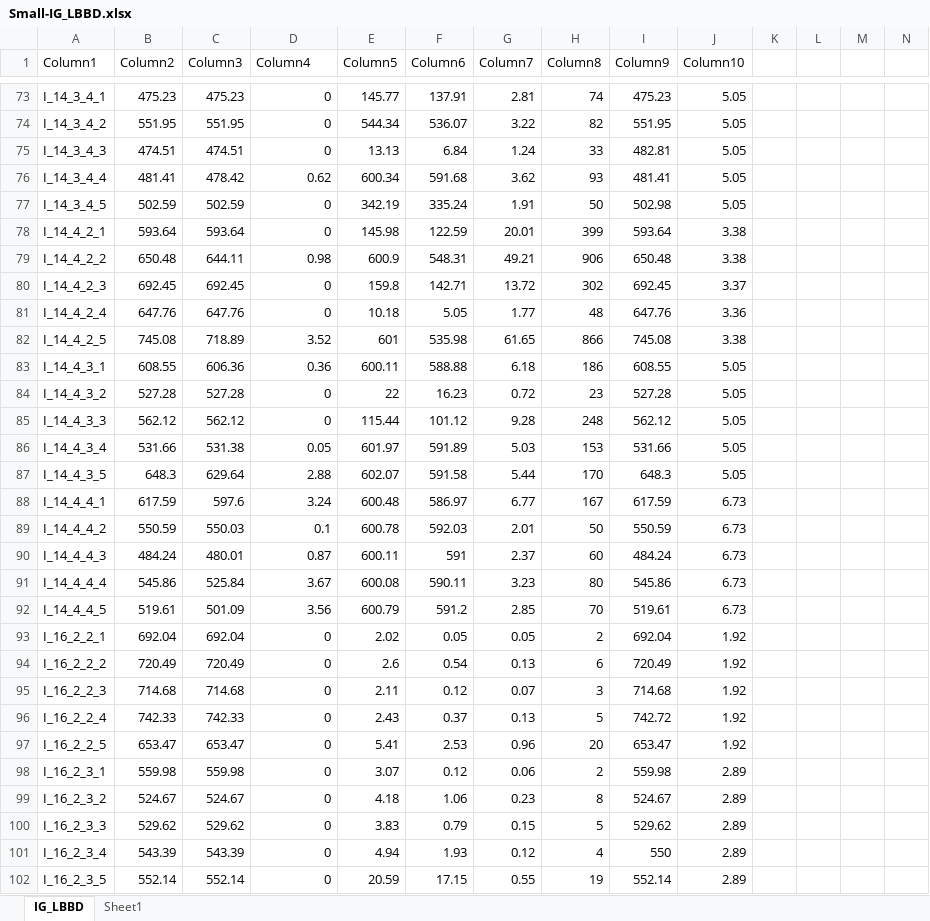
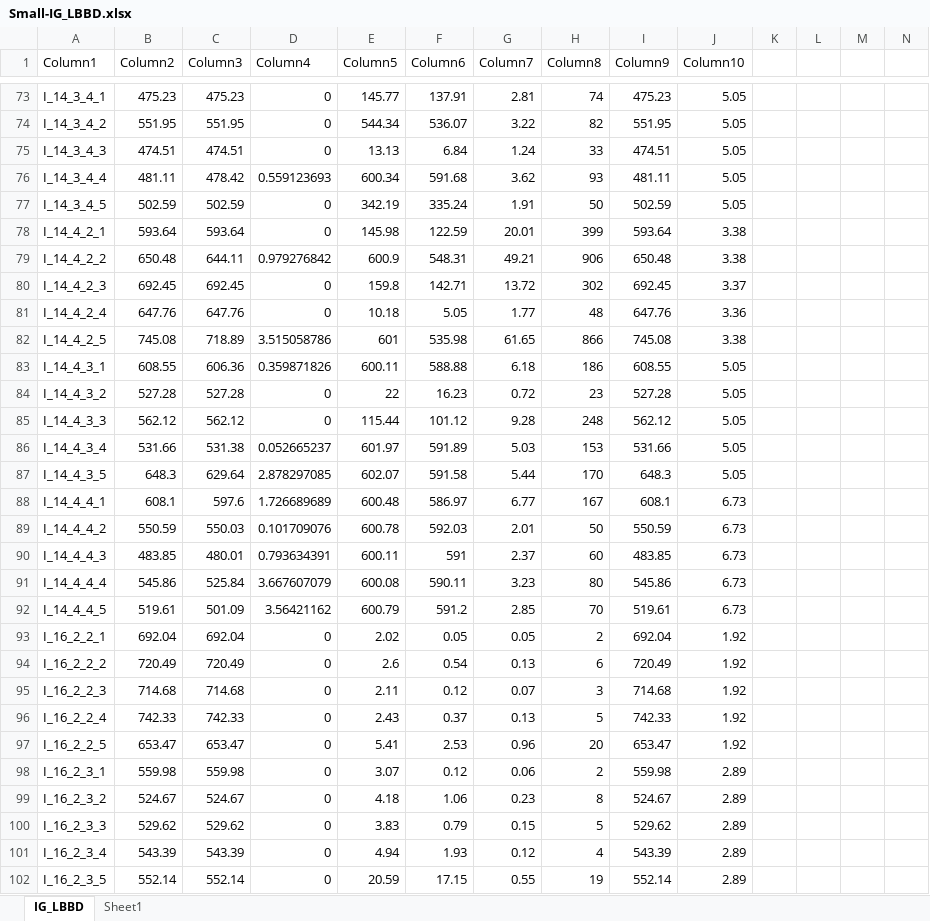
Before and after one commit to Jiangboshi0320/Algorithm-Data-Result, an Excel workbook: DPFSP-PTM/Results/Small/Small-IG_LBBD.xlsx, sheet IG_LBBD, drawn as a sheet; only a part is shown, gaps mark what is left out; values as stored, in another font and other column widths than the file's, no borders; table styles not drawn; the diff covers the shown part only; the diff names each change by its address in the sheet, - before the commit and + after, or states it on an @@ line.

```diff
--- a/DPFSP-PTM/Results/Small/Small-IG_LBBD.xlsx (sheet IG_LBBD)
+++ b/DPFSP-PTM/Results/Small/Small-IG_LBBD.xlsx (sheet IG_LBBD)
-I75 (Column9): 482.81
+I75 (Column9): 474.51
-B76 (Column2): 481.41
+B76 (Column2): 481.11
-D76 (Column4): 0.62
+D76 (Column4): 0.559123693
-I76 (Column9): 481.41
+I76 (Column9): 481.11
-I77 (Column9): 502.98
+I77 (Column9): 502.59
-D79 (Column4): 0.98
+D79 (Column4): 0.979276842
-D82 (Column4): 3.52
+D82 (Column4): 3.515058786
-D83 (Column4): 0.36
+D83 (Column4): 0.359871826
-D86 (Column4): 0.05
+D86 (Column4): 0.052665237
-D87 (Column4): 2.88
+D87 (Column4): 2.878297085
-B88 (Column2): 617.59
+B88 (Column2): 608.1
-D88 (Column4): 3.24
+D88 (Column4): 1.726689689
-I88 (Column9): 617.59
+I88 (Column9): 608.1
-D89 (Column4): 0.1
+D89 (Column4): 0.101709076
-B90 (Column2): 484.24
+B90 (Column2): 483.85
-D90 (Column4): 0.87
+D90 (Column4): 0.793634391
-I90 (Column9): 484.24
+I90 (Column9): 483.85
-D91 (Column4): 3.67
+D91 (Column4): 3.667607079
-D92 (Column4): 3.56
+D92 (Column4): 3.56421162
-I96 (Column9): 742.72
+I96 (Column9): 742.33
-I101 (Column9): 550
+I101 (Column9): 543.39
```
Also changed, not shown: 156 edited cells elsewhere in this sheet, DPFSP-PTM/Results/Large/Large-IG_LBBD.xlsx.
